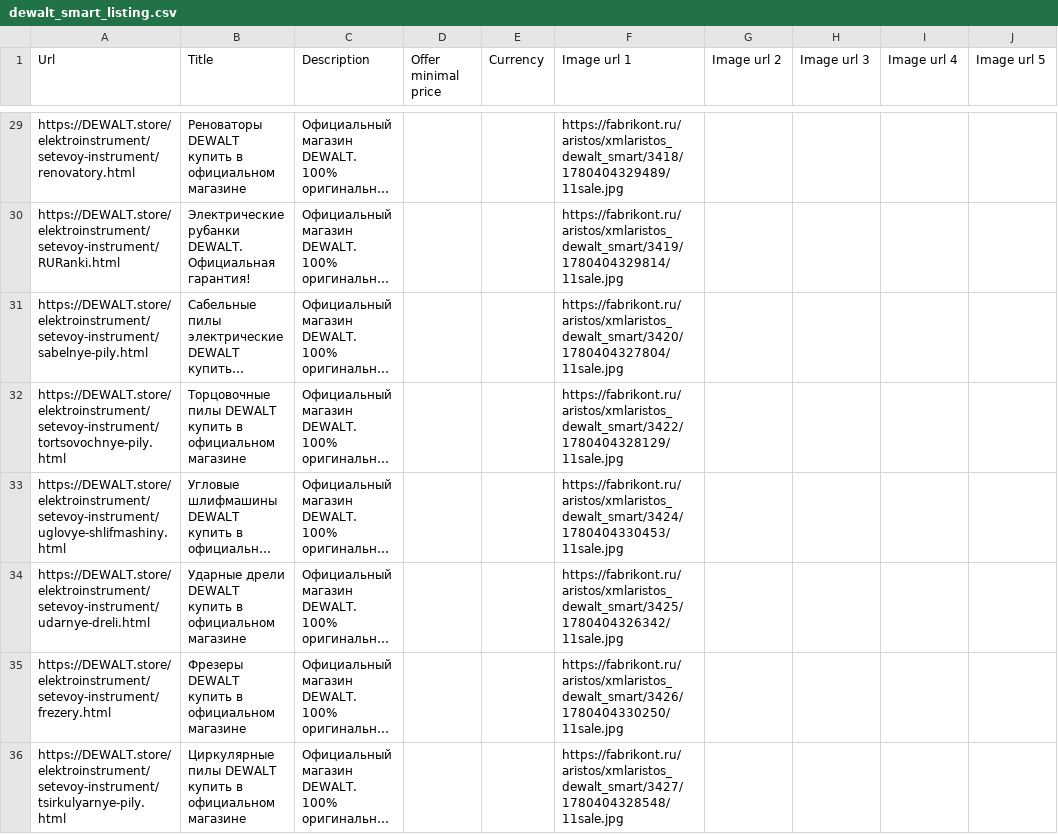
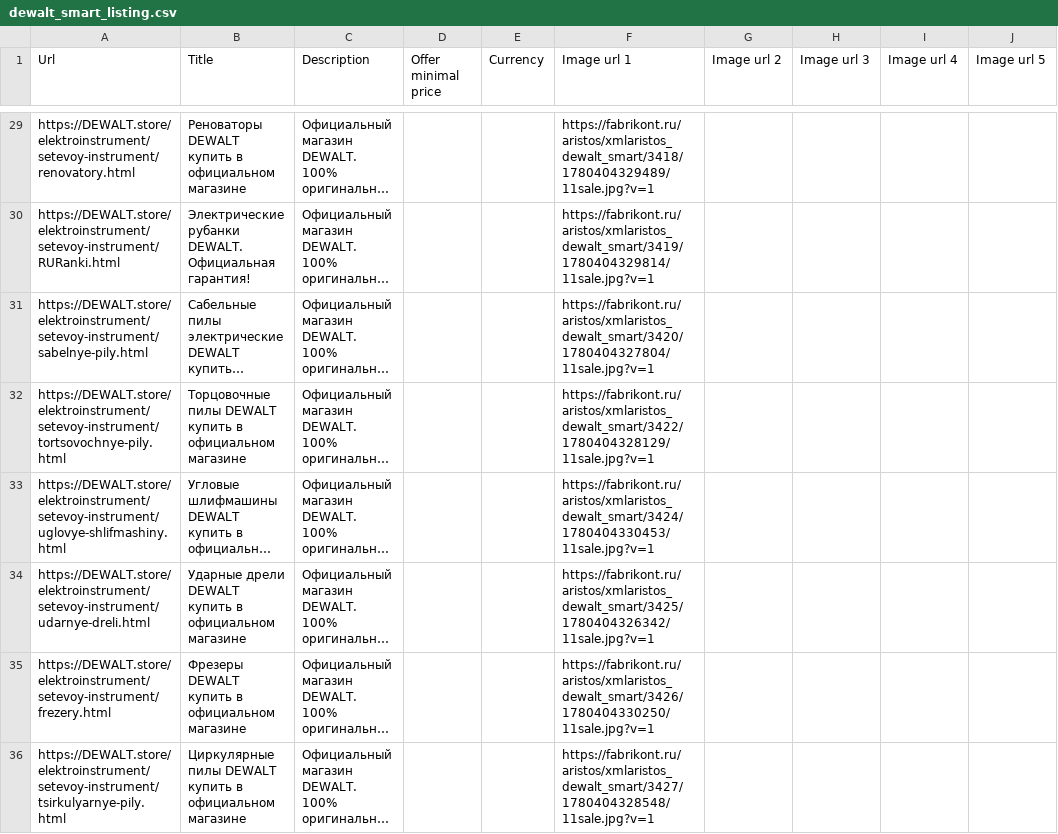
Before and after one commit to untropee/csv, a CSV file: dewalt_smart_listing.csv, drawn as a sheet; only a part is shown, gaps mark what is left out; long unchanged cells end in …; the diff covers the shown part only; the diff names each change by its address in the sheet, - before the commit and + after, or states it on an @@ line.

Commit message:
Update dewalt_smart_listing.csv

```diff
--- a/dewalt_smart_listing.csv
+++ b/dewalt_smart_listing.csv
-F29 (Image url 1): https://fabrikont.ru/aristos/xmlaristos_dewalt_smart/3418/1780404329489/11sale.jpg
+F29 (Image url 1): https://fabrikont.ru/aristos/xmlaristos_dewalt_smart/3418/1780404329489/11sale.jpg?v=1
-F30 (Image url 1): https://fabrikont.ru/aristos/xmlaristos_dewalt_smart/3419/1780404329814/11sale.jpg
+F30 (Image url 1): https://fabrikont.ru/aristos/xmlaristos_dewalt_smart/3419/1780404329814/11sale.jpg?v=1
-F31 (Image url 1): https://fabrikont.ru/aristos/xmlaristos_dewalt_smart/3420/1780404327804/11sale.jpg
+F31 (Image url 1): https://fabrikont.ru/aristos/xmlaristos_dewalt_smart/3420/1780404327804/11sale.jpg?v=1
-F32 (Image url 1): https://fabrikont.ru/aristos/xmlaristos_dewalt_smart/3422/1780404328129/11sale.jpg
+F32 (Image url 1): https://fabrikont.ru/aristos/xmlaristos_dewalt_smart/3422/1780404328129/11sale.jpg?v=1
-F33 (Image url 1): https://fabrikont.ru/aristos/xmlaristos_dewalt_smart/3424/1780404330453/11sale.jpg
+F33 (Image url 1): https://fabrikont.ru/aristos/xmlaristos_dewalt_smart/3424/1780404330453/11sale.jpg?v=1
-F34 (Image url 1): https://fabrikont.ru/aristos/xmlaristos_dewalt_smart/3425/1780404326342/11sale.jpg
+F34 (Image url 1): https://fabrikont.ru/aristos/xmlaristos_dewalt_smart/3425/1780404326342/11sale.jpg?v=1
-F35 (Image url 1): https://fabrikont.ru/aristos/xmlaristos_dewalt_smart/3426/1780404330250/11sale.jpg
+F35 (Image url 1): https://fabrikont.ru/aristos/xmlaristos_dewalt_smart/3426/1780404330250/11sale.jpg?v=1
-F36 (Image url 1): https://fabrikont.ru/aristos/xmlaristos_dewalt_smart/3427/1780404328548/11sale.jpg
+F36 (Image url 1): https://fabrikont.ru/aristos/xmlaristos_dewalt_smart/3427/1780404328548/11sale.jpg?v=1
```
Also changed, not shown: 34 edited cells elsewhere in this file.
